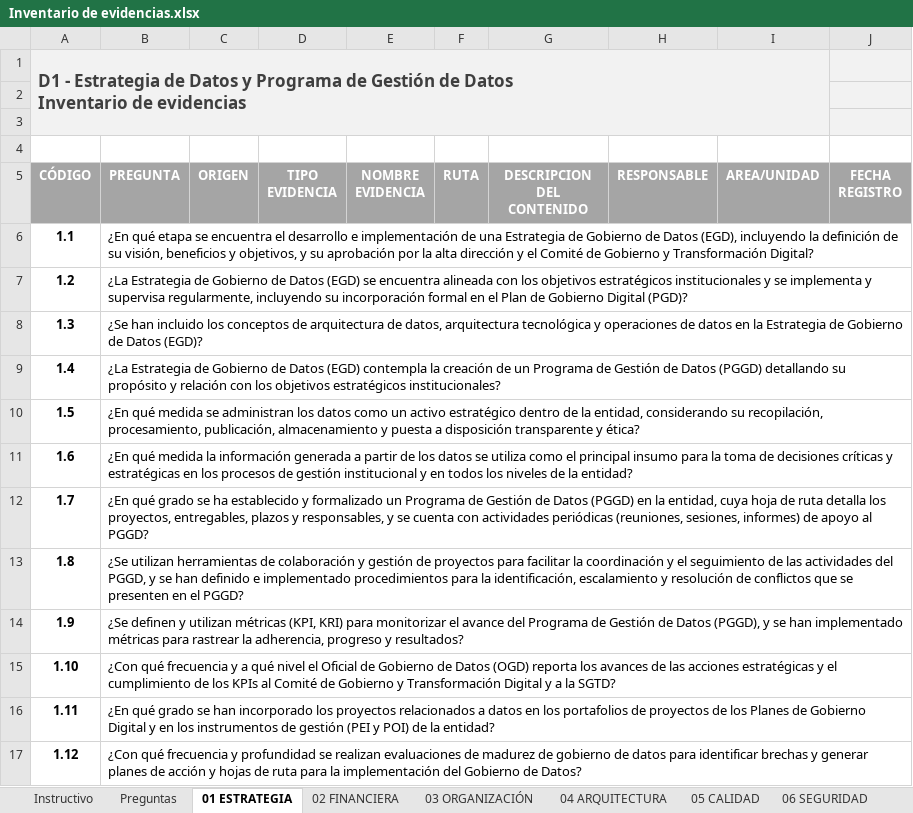
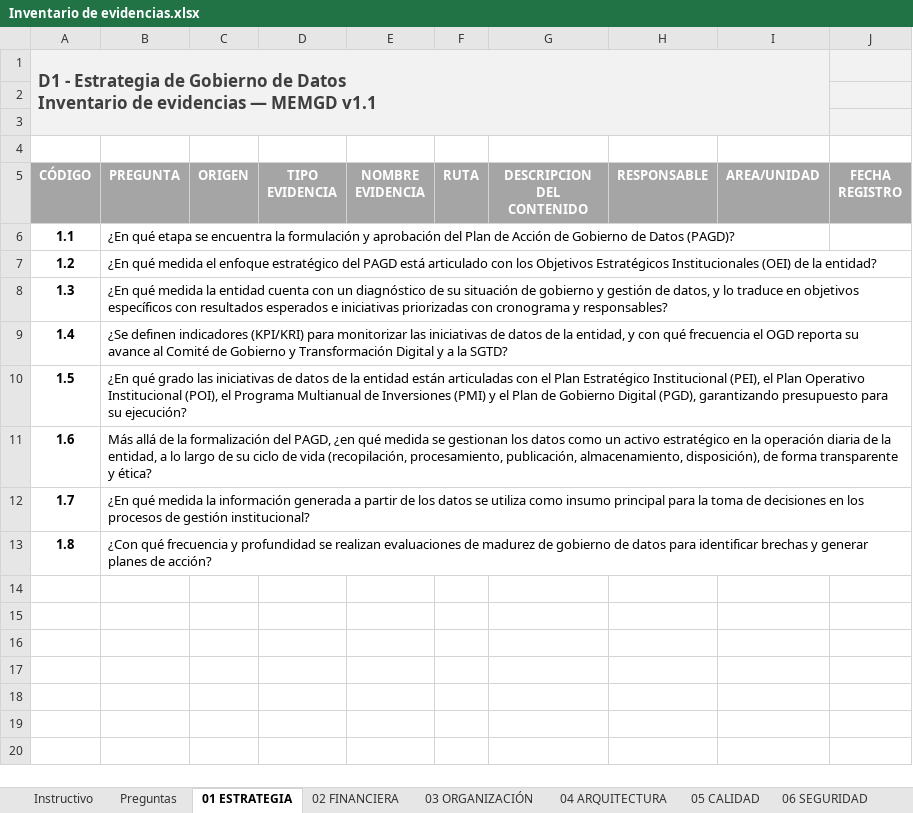
Before and after one commit to HilmerJos/gobierno-de-datos, an Excel workbook: sgd_sistema/backend/templates/Inventario de evidencias.xlsx, sheet 01 ESTRATEGIA, drawn as a sheet; values as stored, in another font and other column widths than the file's, no borders; ↵ is a line break in a cell; the diff names each change by its address in the sheet, - before the commit and + after, or states it on an @@ line.

Commit message:
feat: implementar modulo de usuarios y roles, autenticacion, catalogo MEMGD y optimizaciones en interfaz

```diff
--- a/sgd_sistema/backend/templates/Inventario de evidencias.xlsx (sheet 01 ESTRATEGIA)
+++ b/sgd_sistema/backend/templates/Inventario de evidencias.xlsx (sheet 01 ESTRATEGIA)
-A1 (CÓDIGO): …Estrategia de Datos y Programa de Gestión de Datos ↵ Inventario de evidencias
+A1 (CÓDIGO): …Estrategia de Gobierno de Datos ↵ Inventario de evidencias — MEMGD v1.1
-B1:I1 fill: none
+B1:I1 fill: #F2F2F2
-A2:I3 fill: none
+A2:I3 fill: #F2F2F2
-B6 (PREGUNTA): …se encuentra el desarrollo e implementación de una Estrategia de Gobierno de Datos (EGD), incluyendo la definición de su visión, beneficios y objetivos, y su aprobación por la alta dirección y el Comité de Gobierno y Transformación Digital?
+B6 (PREGUNTA): …se encuentra la formulación y aprobación del Plan de Acción de Gobierno de Datos (PAGD)?
-B7 (PREGUNTA): ¿La Estrategia de Gobierno de Datos (EGD) se encuentra alineada con los objetivos estratégicos institucionales y se implementa y supervisa regularmente, incluyendo su incorporación formal en el Plan de Gobierno Digital (PGD)?
+B7 (PREGUNTA): ¿En qué medida el enfoque estratégico del PAGD está articulado con los Objetivos Estratégicos Institucionales (OEI) de la entidad?
-B8 (PREGUNTA): ¿Se han incluido los conceptos de arquitectura de datos, arquitectura tecnológica y operaciones de datos en la Estrategia de Gobierno de Datos (EGD)?
+B8 (PREGUNTA): ¿En qué medida la entidad cuenta con un diagnóstico de su situación de gobierno y gestión de datos, y lo traduce en objetivos específicos con resultados esperados e iniciativas priorizadas con cronograma y responsables?
-B9 (PREGUNTA): ¿La Estrategia de Gobierno de Datos (EGD) contempla la creación de un Programa de Gestión de Datos (PGGD) detallando su propósito y relación con los objetivos estratégicos institucionales?
+B9 (PREGUNTA): ¿Se definen indicadores (KPI/KRI) para monitorizar las iniciativas de datos de la entidad, y con qué frecuencia el OGD reporta su avance al Comité de Gobierno y Transformación Digital y a la SGTD?
-B10 (PREGUNTA): ¿En qué medida se administran los datos como un activo estratégico dentro de la entidad, considerando su recopilación, procesamiento, publicación, almacenamiento y puesta a disposición transparente y ética?
+B10 (PREGUNTA): ¿En qué grado las iniciativas de datos de la entidad están articuladas con el Plan Estratégico Institucional (PEI), el Plan Operativo Institucional (POI), el Programa Multianual de Inversiones (PMI) y el Plan de Gobierno Digital (PGD), garantizando presupuesto para su ejecución?
-B11 (PREGUNTA): ¿En qué medida la información generada a partir de los datos se utiliza como el principal insumo para la toma de decisiones críticas y estratégicas en los procesos de gestión institucional y en todos los niveles de la entidad?
+B11 (PREGUNTA): Más allá de la formalización del PAGD, ¿en qué medida se gestionan los datos como un activo estratégico en la operación diaria de la entidad, a lo largo de su ciclo de vida (recopilación, procesamiento, publicación, almacenamiento, disposición), de forma transparente y ética?
-B12 (PREGUNTA): ¿En qué grado se ha establecido y formalizado un Programa de Gestión de Datos (PGGD) en la entidad, cuya hoja de ruta detalla los proyectos, entregables, plazos y responsables, y se cuenta con actividades periódicas (reuniones, sesiones, informes) de apoyo al PGGD?
+B12 (PREGUNTA): ¿En qué medida la información generada a partir de los datos se utiliza como insumo principal para la toma de decisiones en los procesos de gestión institucional?
-B13 (PREGUNTA): ¿Se utilizan herramientas de colaboración y gestión de proyectos para facilitar la coordinación y el seguimiento de las actividades del PGGD, y se han definido e implementado procedimientos para la identificación, escalamiento y resolución de conflictos que se presenten en el PGGD?
+B13 (PREGUNTA): ¿Con qué frecuencia y profundidad se realizan evaluaciones de madurez de gobierno de datos para identificar brechas y generar planes de acción?
-row 14: 1.9 | ¿Se definen y utilizan métricas (KPI, KRI) para monitorizar el avance del Programa de Gestión de Datos (PGGD), y se han implementado métricas para rastrear la adherencia, progreso y resultados?
-row 15: 1.10 | ¿Con qué frecuencia y a qué nivel el Oficial de Gobierno de Datos (OGD) reporta los avances de las acciones estratégicas y el cumplimiento de los KPIs al Comité de Gobierno y Transformación Digital y a la SGTD?
-row 16: 1.11 | ¿En qué grado se han incorporado los proyectos relacionados a datos en los portafolios de proyectos de los Planes de Gobierno Digital y en los instrumentos de gestión (PEI y POI) de la entidad?
-row 17: 1.12 | ¿Con qué frecuencia y profundidad se realizan evaluaciones de madurez de gobierno de datos para identificar brechas y generar planes de acción y hojas de ruta para la implementación del Gobierno de Datos?
```
Also changed, not shown: sheet Preguntas, sheet 03 ORGANIZACIÓN, sheet Instructivo, sheet 04 ARQUITECTURA, sheet 07 OPERACIONES, sheet 08 INTEROPERABILIDAD, 3 more sheets, formulas that keep their value, 32 other files.
